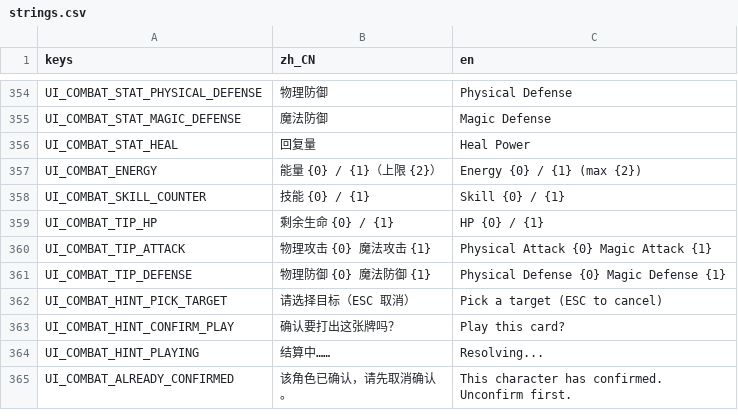
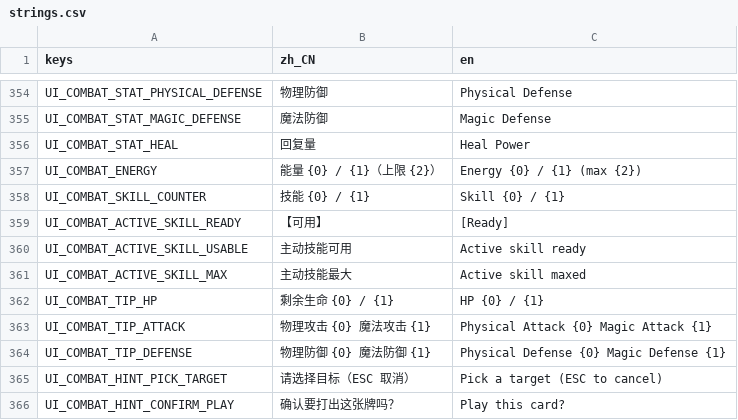
Before and after one commit to Chalux/kemo_card, a CSV file: Resource/Locale/strings.csv, drawn as a sheet; only a part is shown, gaps mark what is left out; the shorter side is filled out with more unchanged rows; the diff names each change by its address in the sheet, - before the commit and + after, or states it on an @@ line.

Commit message:
战斗界面主动技提示：悬停队友卡 / 操控角色面板看各档，进度后加可用 / 满档状态
- CombatActiveSkillTips（纯函数 + TryShow 展示入口）：按运行时蓄力链列出**每一档**
  （名称 + 累计门槛 + 描述，与角色详情 / 卡组编辑共用 ActiveSkillTextBuilder），只有当前可释放档
  （ResolveCastableTier，自动最高档）加【可用】并整体高亮（色取 KemoPalette.TextOnAccent）；
  首行是当前进度（复用 UI_COMBAT_SKILL_COUNTER）。
- 技能进度状态行（ActorInfoCmp.SkillHint）：S 达 Cap → 「主动技能最大」，否则有可释放档 →
  「主动技能可用」（满档优先；单档角色的「可用」即「满档」，只提示最大）。状态行常驻占位
  （空文本保留一行高度），避免卡片高度随状态变化 → FitScale 整屏缩放抖动。
- 挂点：PartyMemberCmp（悬停队友卡）与 ActorInfoCmp（悬停操控角色面板，根节点改 Stop 以收悬停）。
- ActiveSkillTextBuilder 抽出 ResolveTiers（带 TierIndex 的档位文本）供战斗悬停复用，
  Entry 支持状态后缀；新增 UI_COMBAT_ACTIVE_SKILL_READY / _USABLE / _MAX 三键，.translation 重新导入。
- 布局代价（已写进 Run 规格 §14.2）：ActorInfoCmp 高度 244 → ~265、整体缩放 ~0.97 → ~0.94。
- 测试 1160 → 1166（档位高亮 / 进度后缀 / 单档满档 / 空链）。

```diff
--- a/Resource/Locale/strings.csv
+++ b/Resource/Locale/strings.csv
+row 359: UI_COMBAT_ACTIVE_SKILL_READY | 【可用】 | [Ready]
+row 360: UI_COMBAT_ACTIVE_SKILL_USABLE | 主动技能可用 | Active skill ready
+row 361: UI_COMBAT_ACTIVE_SKILL_MAX | 主动技能最大 | Active skill maxed
```
Also changed, not shown: 10 other files.
